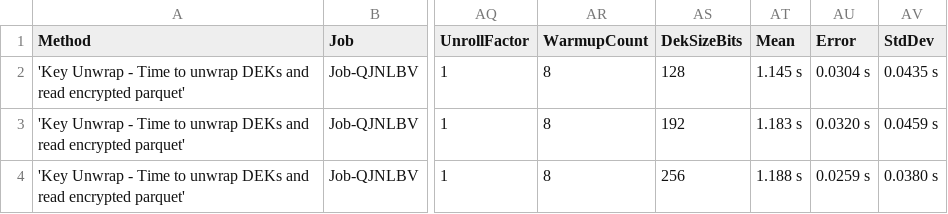
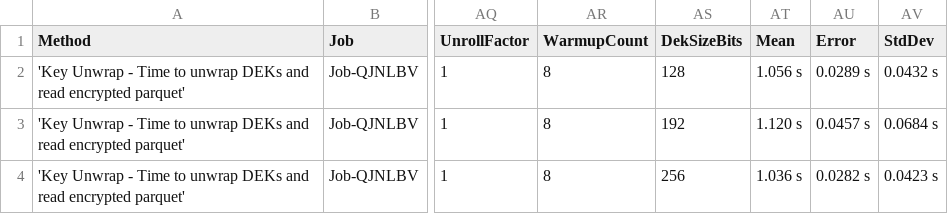
Before and after one commit to lucasfth/osws, a CSV file: OSWS.Performance.Benchmarks/frontend/public/data/micro/OSWS.Performance.Benchmarks.Measurements.KeyUnwrapBenchmark-report.csv, drawn as a sheet; only a part is shown, gaps mark what is left out; the diff names each change by its address in the sheet, - before the commit and + after, or states it on an @@ line.

```diff
--- a/OSWS.Performance.Benchmarks/frontend/public/data/micro/OSWS.Performance.Benchmarks.Measurements.KeyUnwrapBenchmark-report.csv
+++ b/OSWS.Performance.Benchmarks/frontend/public/data/micro/OSWS.Performance.Benchmarks.Measurements.KeyUnwrapBenchmark-report.csv
-AT2 (Mean): 1.145 s
+AT2 (Mean): 1.056 s
-AU2 (Error): 0.0304 s
+AU2 (Error): 0.0289 s
-AV2 (StdDev): 0.0435 s
+AV2 (StdDev): 0.0432 s
-AT3 (Mean): 1.183 s
+AT3 (Mean): 1.120 s
-AU3 (Error): 0.0320 s
+AU3 (Error): 0.0457 s
-AV3 (StdDev): 0.0459 s
+AV3 (StdDev): 0.0684 s
-AT4 (Mean): 1.188 s
+AT4 (Mean): 1.036 s
-AU4 (Error): 0.0259 s
+AU4 (Error): 0.0282 s
-AV4 (StdDev): 0.0380 s
+AV4 (StdDev): 0.0423 s
```
Also changed, not shown: OSWS.Performance.Benchmarks/frontend/public/data/micro/OSWS.Performance.Benchmarks.Measurements.DecryptionBenchmark-report.csv, OSWS.Performance.Benchmarks/frontend/public/data/micro/OSWS.Performance.Benchmarks.Measurements.PermissionServiceBenchmark-report.csv, 4 other files.
